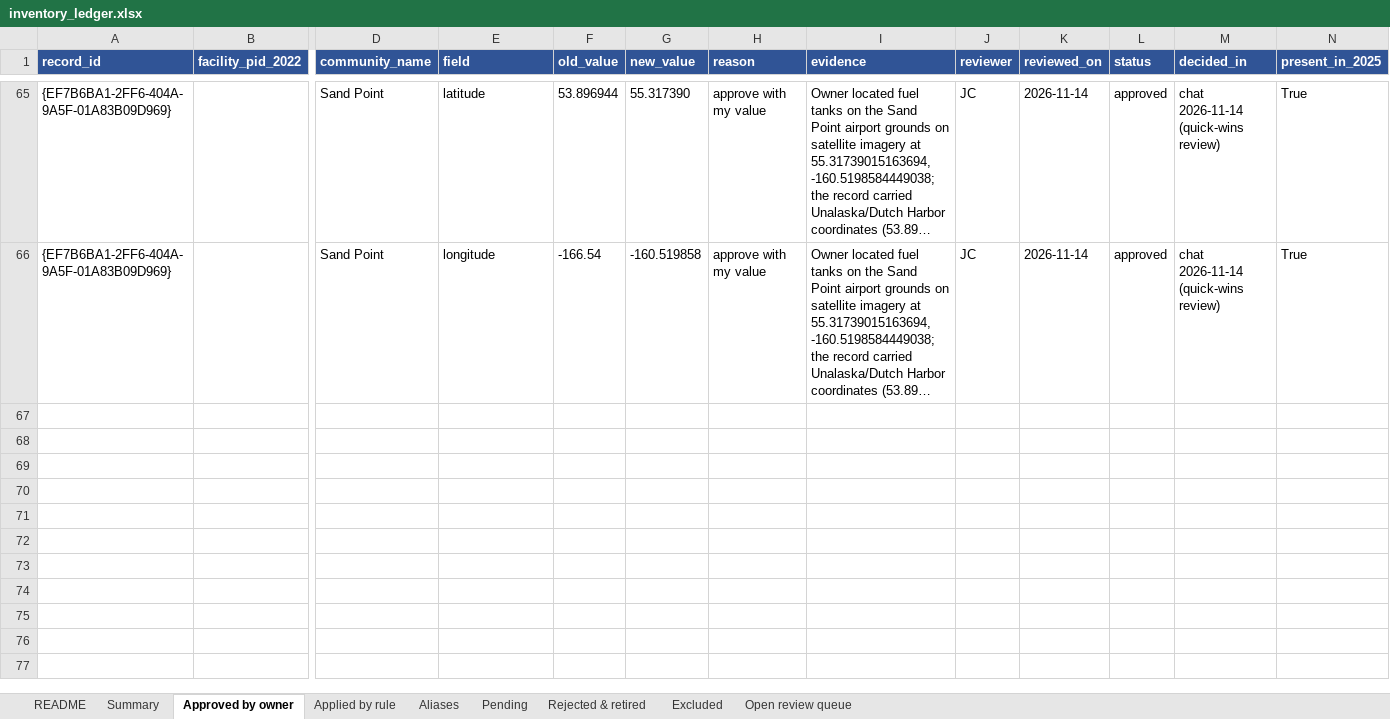
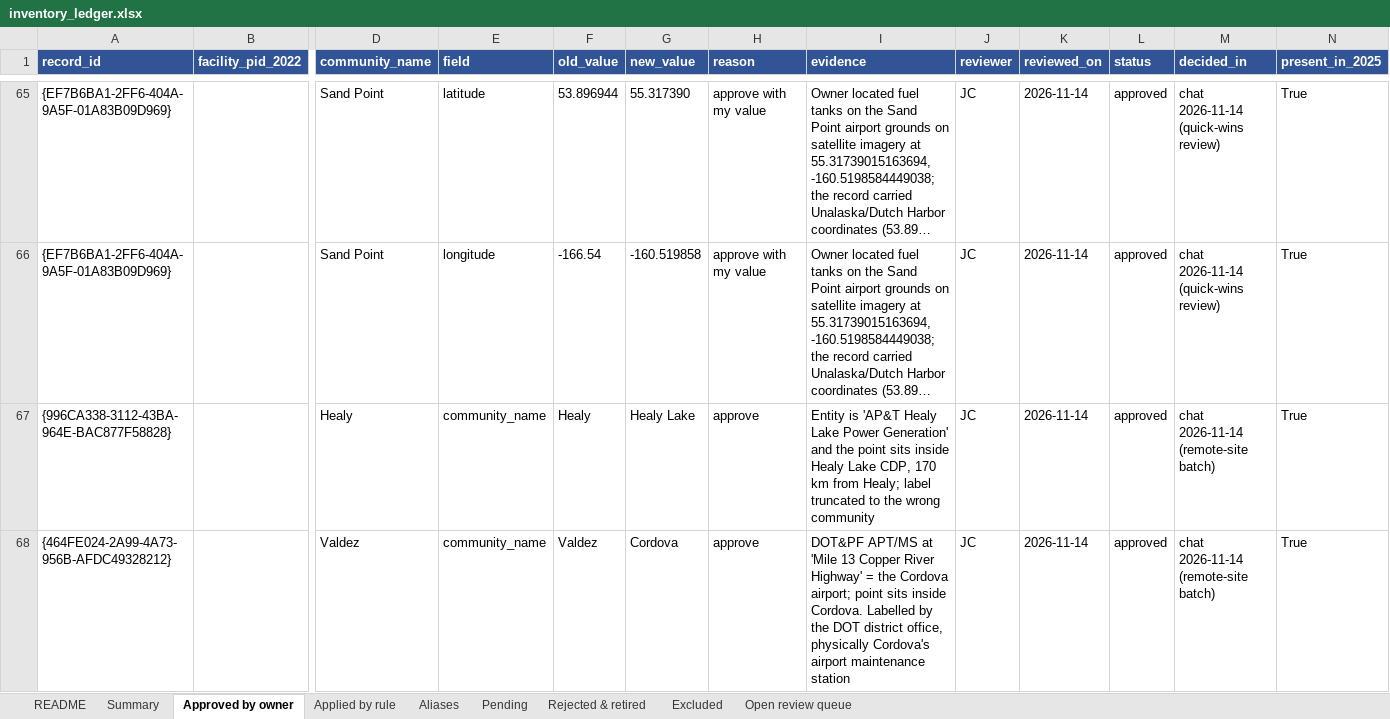
Before and after one commit to jccheesman/alaska-fuel-spatial-network, an Excel workbook: outputs/00_inventory_qc/2025/inventory_ledger.xlsx, sheet Approved by owner, drawn as a sheet; only a part is shown, gaps mark what is left out; long unchanged cells end in …; values as stored, in another font and other column widths than the file's, no borders; rows hold the shown columns only; the diff covers the shown part only; the diff names each change by its address in the sheet, - before the commit and + after, or states it on an @@ line.

```diff
--- a/outputs/00_inventory_qc/2025/inventory_ledger.xlsx (sheet Approved by owner)
+++ b/outputs/00_inventory_qc/2025/inventory_ledger.xlsx (sheet Approved by owner)
+row 67: {996CA338-3112-43BA-964E-BAC877F58828} |  | Healy | community_name | Healy | Healy Lake | approve | Entity is 'AP&T Healy Lake Power Generation' and the point sits inside Healy Lake CDP, 170 km from Healy; label truncated to the wrong community | JC | 2026-11-14 | approved | chat 2026-11-14 (remote-site batch) | True
+row 68: {464FE024-2A99-4A73-956B-AFDC49328212} |  | Valdez | community_name | Valdez | Cordova | approve | DOT&PF APT/MS at 'Mile 13 Copper River Highway' = the Cordova airport; point sits inside Cordova. Labelled by the DOT district office, physically Cordova's airport maintenance station | JC | 2026-11-14 | approved | chat 2026-11-14 (remote-site batch) | True
```
Also changed, not shown: 6 added rows elsewhere in this sheet, sheet Open review queue, sheet Summary, 14 other files.
